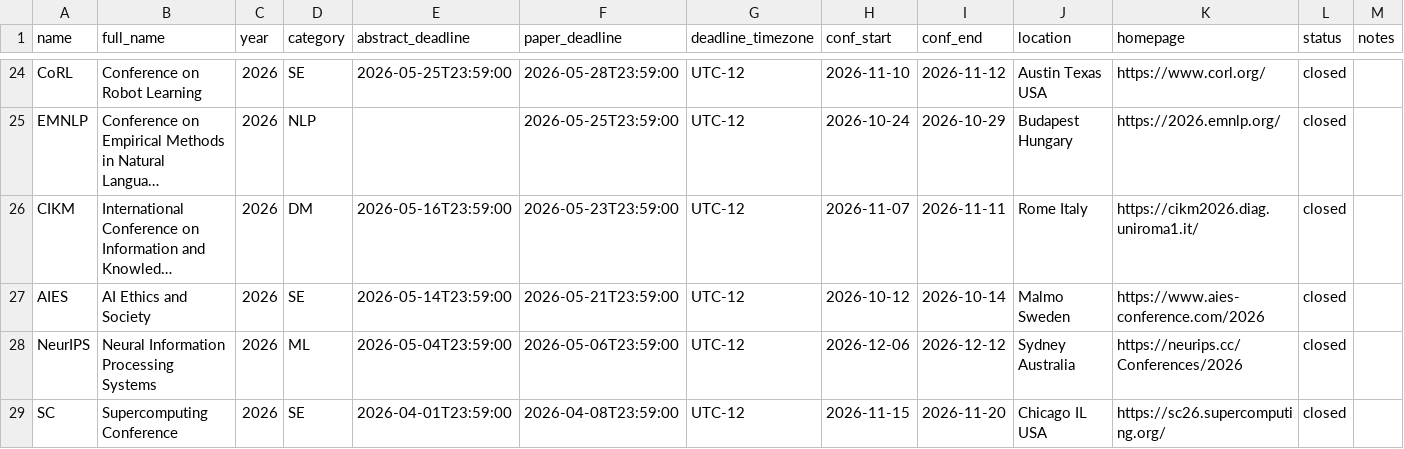
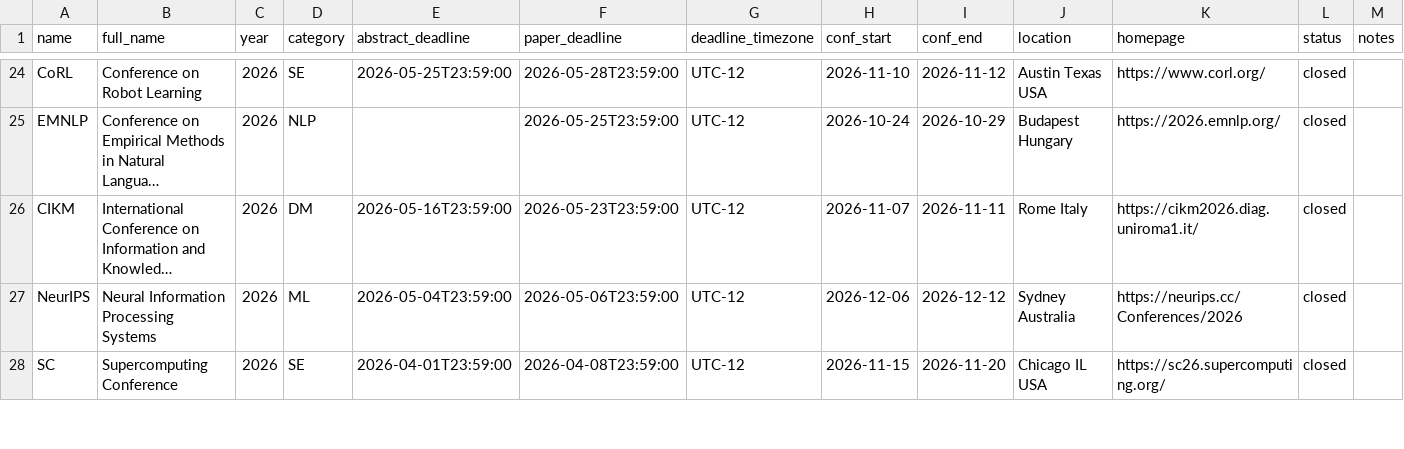
Before and after one commit to khairulislam/ML-conferences, a CSV file: docs/data/conferences.csv, drawn as a sheet; only a part is shown, gaps mark what is left out; long unchanged cells end in …; the diff names each change by its address in the sheet, - before the commit and + after, or states it on an @@ line.

```diff
--- a/docs/data/conferences.csv
+++ b/docs/data/conferences.csv
-row 27: AIES | AI Ethics and Society | 2026 | SE | 2026-05-14T23:59:00 | 2026-05-21T23:59:00 | UTC-12 | 2026-10-12 | 2026-10-14 | Malmo Sweden | https://www.aies-conference.com/2026 | closed
```
Also changed, not shown: 1 other file.
